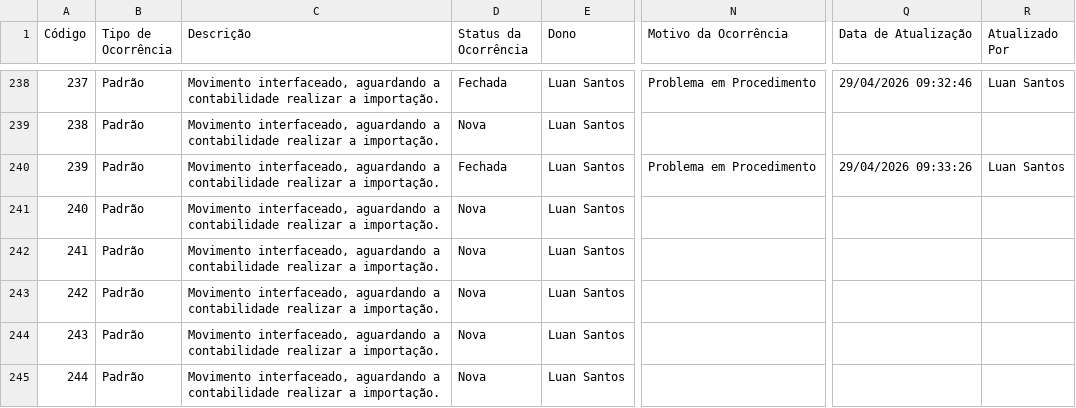
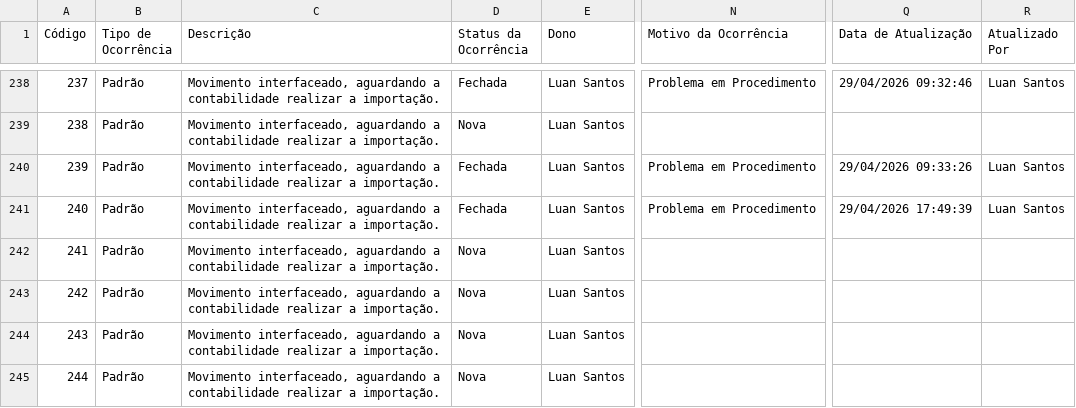
Before and after one commit to Josimesio/SIT_Conecta, a CSV file: output/Ocorrencias_Consolidadas_atualizado.csv, drawn as a sheet; only a part is shown, gaps mark what is left out; the diff covers the shown part only; the diff names each change by its address in the sheet, - before the commit and + after, or states it on an @@ line.

```diff
--- a/output/Ocorrencias_Consolidadas_atualizado.csv
+++ b/output/Ocorrencias_Consolidadas_atualizado.csv
-D241 (Status da Ocorrência): Nova
+D241 (Status da Ocorrência): Fechada
-N241 (Motivo da Ocorrência): (empty)
+N241 (Motivo da Ocorrência): Problema em Procedimento
-Q241 (Data de Atualização): (empty)
+Q241 (Data de Atualização): 29/04/2026 17:49:39
-R241 (Atualizado Por): (empty)
+R241 (Atualizado Por): Luan Santos
```
Also changed, not shown: 4 added rows, 28 edited cells and row numbers in column A elsewhere in this file, 2 other files.
